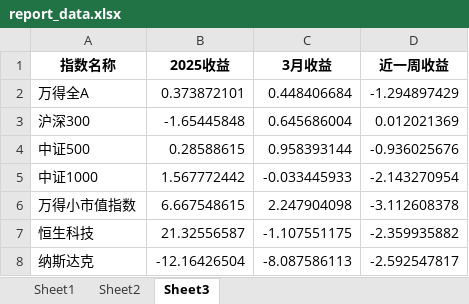
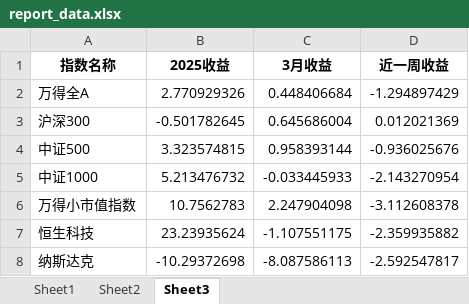
Before and after one commit to Slow-birds/Private_nav_research, an Excel workbook: report_data.xlsx, sheet Sheet3, drawn as a sheet; values as stored, in another font and other column widths than the file's, no borders; the diff names each change by its address in the sheet, - before the commit and + after, or states it on an @@ line.

```diff
--- a/report_data.xlsx (sheet Sheet3)
+++ b/report_data.xlsx (sheet Sheet3)
-B2 (2025收益): 0.373872101
+B2 (2025收益): 2.770929326
-B3 (2025收益): -1.65445848
+B3 (2025收益): -0.501782645
-B4 (2025收益): 0.28588615
+B4 (2025收益): 3.323574815
-B5 (2025收益): 1.567772442
+B5 (2025收益): 5.213476732
-B6 (2025收益): 6.667548615
+B6 (2025收益): 10.7562783
-B7 (2025收益): 21.32556587
+B7 (2025收益): 23.23935624
-B8 (2025收益): -12.16426504
+B8 (2025收益): -10.29372698
```
Also changed, not shown: sheet Sheet1, 3 other files.
